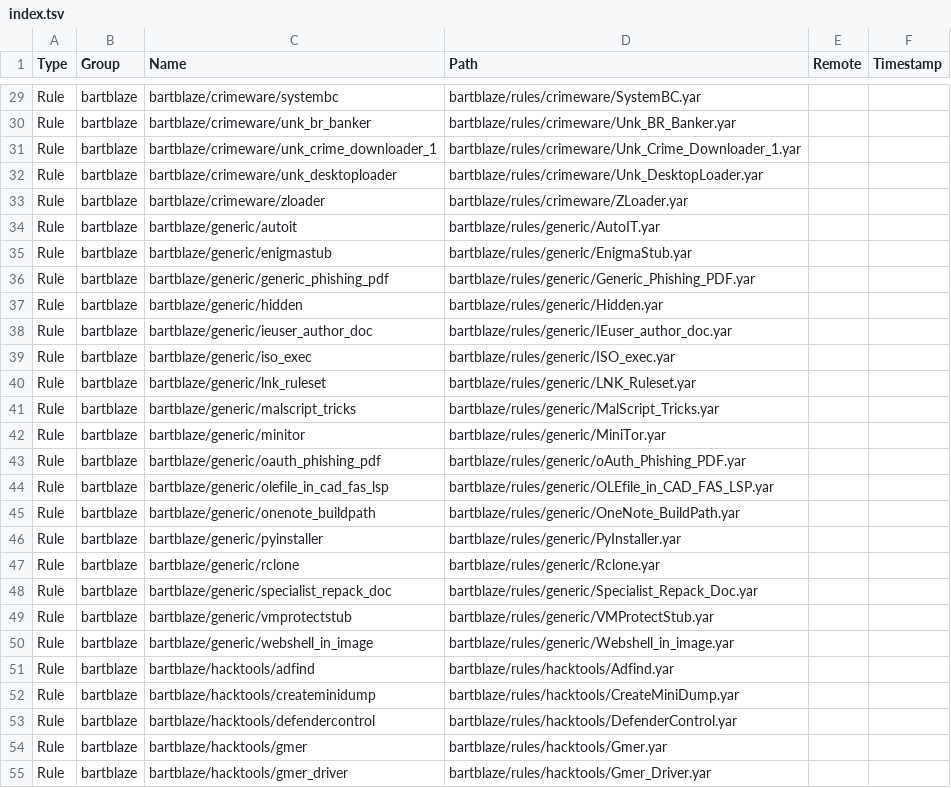
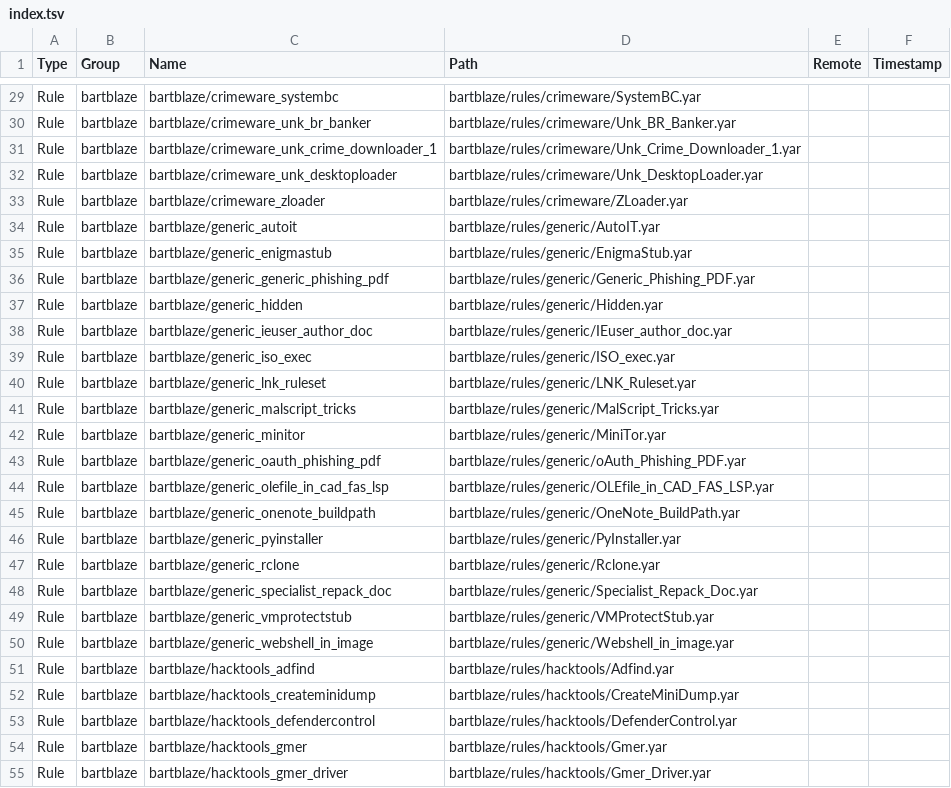
Before and after one commit to hugoalh/scan-virus-ghaction-assets, a TSV file: yara-unofficial/index.tsv, drawn as a sheet; only a part is shown, gaps mark what is left out; the diff covers the shown part only; the diff names each change by its address in the sheet, - before the commit and + after, or states it on an @@ line.

```diff
--- a/yara-unofficial/index.tsv
+++ b/yara-unofficial/index.tsv
-C29 (Name): bartblaze/crimeware/systembc
+C29 (Name): bartblaze/crimeware_systembc
-C30 (Name): bartblaze/crimeware/unk_br_banker
+C30 (Name): bartblaze/crimeware_unk_br_banker
-C31 (Name): bartblaze/crimeware/unk_crime_downloader_1
+C31 (Name): bartblaze/crimeware_unk_crime_downloader_1
-C32 (Name): bartblaze/crimeware/unk_desktoploader
+C32 (Name): bartblaze/crimeware_unk_desktoploader
-C33 (Name): bartblaze/crimeware/zloader
+C33 (Name): bartblaze/crimeware_zloader
-C34 (Name): bartblaze/generic/autoit
+C34 (Name): bartblaze/generic_autoit
-C35 (Name): bartblaze/generic/enigmastub
+C35 (Name): bartblaze/generic_enigmastub
-C36 (Name): bartblaze/generic/generic_phishing_pdf
+C36 (Name): bartblaze/generic_generic_phishing_pdf
-C37 (Name): bartblaze/generic/hidden
+C37 (Name): bartblaze/generic_hidden
-C38 (Name): bartblaze/generic/ieuser_author_doc
+C38 (Name): bartblaze/generic_ieuser_author_doc
-C39 (Name): bartblaze/generic/iso_exec
+C39 (Name): bartblaze/generic_iso_exec
-C40 (Name): bartblaze/generic/lnk_ruleset
+C40 (Name): bartblaze/generic_lnk_ruleset
-C41 (Name): bartblaze/generic/malscript_tricks
+C41 (Name): bartblaze/generic_malscript_tricks
-C42 (Name): bartblaze/generic/minitor
+C42 (Name): bartblaze/generic_minitor
-C43 (Name): bartblaze/generic/oauth_phishing_pdf
+C43 (Name): bartblaze/generic_oauth_phishing_pdf
-C44 (Name): bartblaze/generic/olefile_in_cad_fas_lsp
+C44 (Name): bartblaze/generic_olefile_in_cad_fas_lsp
-C45 (Name): bartblaze/generic/onenote_buildpath
+C45 (Name): bartblaze/generic_onenote_buildpath
-C46 (Name): bartblaze/generic/pyinstaller
+C46 (Name): bartblaze/generic_pyinstaller
-C47 (Name): bartblaze/generic/rclone
+C47 (Name): bartblaze/generic_rclone
-C48 (Name): bartblaze/generic/specialist_repack_doc
+C48 (Name): bartblaze/generic_specialist_repack_doc
-C49 (Name): bartblaze/generic/vmprotectstub
+C49 (Name): bartblaze/generic_vmprotectstub
-C50 (Name): bartblaze/generic/webshell_in_image
+C50 (Name): bartblaze/generic_webshell_in_image
-C51 (Name): bartblaze/hacktools/adfind
+C51 (Name): bartblaze/hacktools_adfind
-C52 (Name): bartblaze/hacktools/createminidump
+C52 (Name): bartblaze/hacktools_createminidump
-C53 (Name): bartblaze/hacktools/defendercontrol
+C53 (Name): bartblaze/hacktools_defendercontrol
-C54 (Name): bartblaze/hacktools/gmer
+C54 (Name): bartblaze/hacktools_gmer
-C55 (Name): bartblaze/hacktools/gmer_driver
+C55 (Name): bartblaze/hacktools_gmer_driver
```
Also changed, not shown: 17 added rows and 59 edited cells elsewhere in this file, clamav-unofficial/index.tsv, 51 other files.
